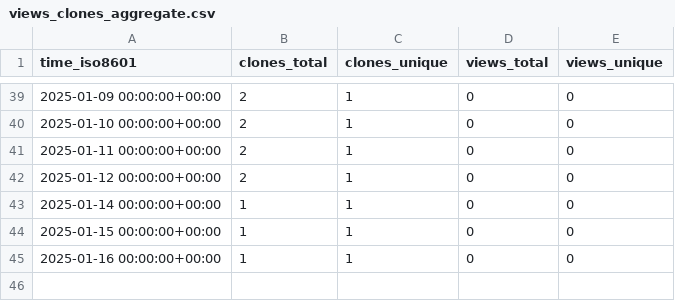
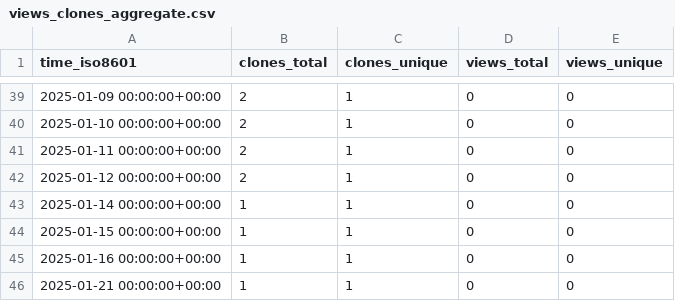
Before and after one commit to KajaBraz/AdventOfCode2024, a CSV file: KajaBraz/AdventOfCode2024/ghrs-data/views_clones_aggregate.csv, drawn as a sheet; only a part is shown, gaps mark what is left out; the diff names each change by its address in the sheet, - before the commit and + after, or states it on an @@ line.

```diff
--- a/KajaBraz/AdventOfCode2024/ghrs-data/views_clones_aggregate.csv
+++ b/KajaBraz/AdventOfCode2024/ghrs-data/views_clones_aggregate.csv
+row 46: 2025-01-21 00:00:00+00:00 | 1 | 1 | 0 | 0
```
Also changed, not shown: 1 other file.
